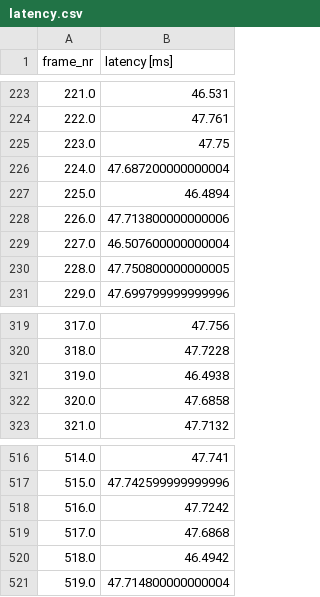
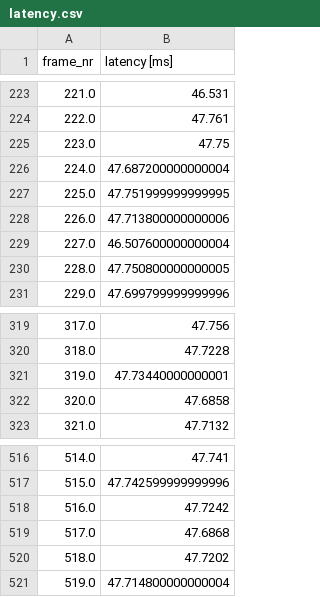
Before and after one commit to pfisteso/AY2425_MastersThesis, a CSV file: experiments/data/bev/latency/latency.csv, drawn as a sheet; only a part is shown, gaps mark what is left out.

```diff
--- a/experiments/data/bev/latency/latency.csv
+++ b/experiments/data/bev/latency/latency.csv
@@ -226,3 +226,3 @@ frame_nr,latency [ms]
 224.0,47.687200000000004
-225.0,46.4894
+225.0,47.751999999999995
 226.0,47.713800000000006
@@ -320,3 +320,3 @@ frame_nr,latency [ms]
 318.0,47.7228
-319.0,46.4938
+319.0,47.73440000000001
 320.0,47.6858
@@ -519,3 +519,3 @@ frame_nr,latency [ms]
 517.0,47.6868
-518.0,46.4942
+518.0,47.7202
 519.0,47.714800000000004
```
Also changed, not shown: experiments/data/dm1/latency/latency.csv, experiments/data/roi/latency/intermediate/latency_2.csv, 47 other files.
